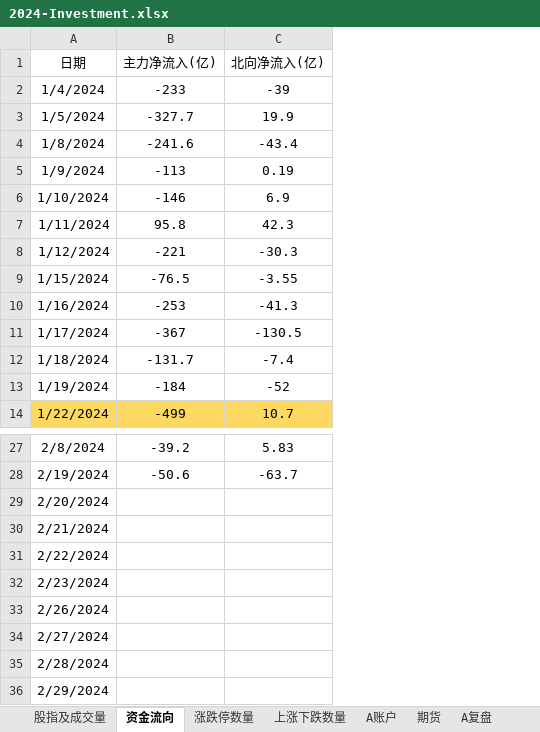
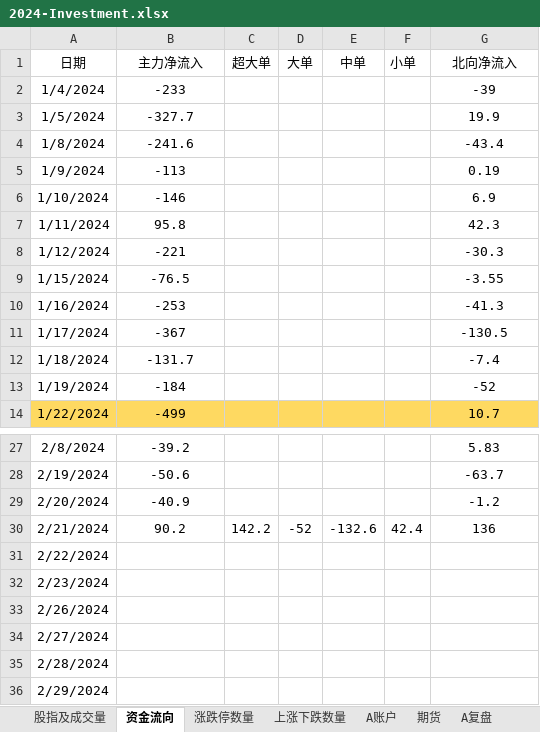
Before and after one commit to Ruffia/Trade, an Excel workbook: 2024-Investment.xlsx, sheet 资金流向, drawn as a sheet; only a part is shown, gaps mark what is left out; values as stored, in another font and other column widths than the file's, no borders; charts and pictures not drawn; addresses are those after the commit; the diff names each change by its address in the sheet, - before the commit and + after, or states it on an @@ line.

```diff
--- a/2024-Investment.xlsx (sheet 资金流向)
+++ b/2024-Investment.xlsx (sheet 资金流向)
+column C (超大单), row 30: 142.2
+column D (大单), row 30: -52
+column E (中单), row 30: -132.6
+column F (小单), row 30: 42.4
-B1: 主力净流入(亿)
+B1: 主力净流入
-G1: 北向净流入(亿)
+G1: 北向净流入
-B29 (主力净流入): (empty)
+B29 (主力净流入): -40.9
-G29 (北向净流入): (empty)
+G29 (北向净流入): -1.2
-B30 (主力净流入): (empty)
+B30 (主力净流入): 90.2
-G30 (北向净流入): (empty)
+G30 (北向净流入): 136
```
Also changed, not shown: sheet A账户, sheet 上涨下跌数量, sheet 期货, sheet 涨跌停数量, sheet 股指及成交量, sheet A复盘, charts or pictures, 2024-Stock-RealtimeSupervision(1-2).xlsx.
